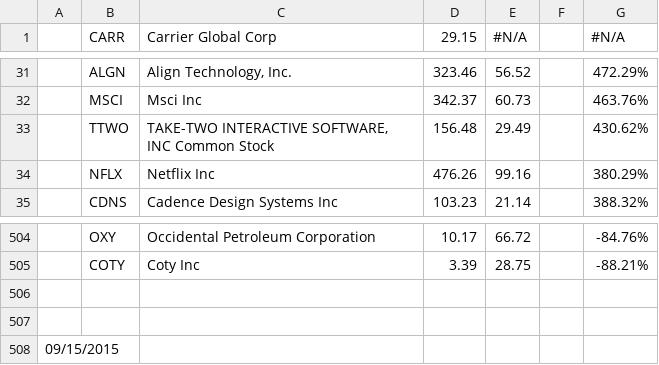
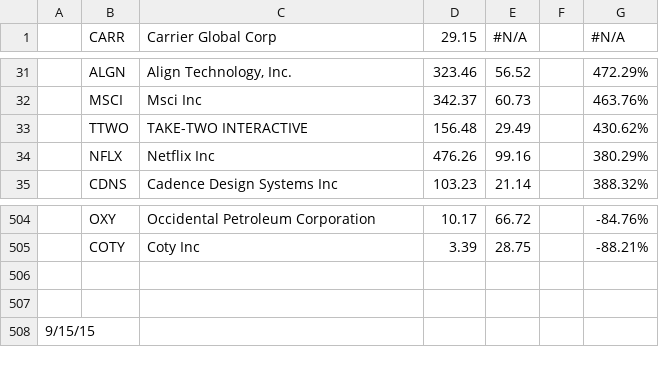
Before and after one commit to laguilar359/Group4_Project1, a CSV file: Resources/stocks_5yr_returns.csv, drawn as a sheet; only a part is shown, gaps mark what is left out.

```diff
--- a/Resources/stocks_5yr_returns.csv
+++ b/Resources/stocks_5yr_returns.csv
@@ -32,3 +32,3 @@
 ,MSCI,Msci Inc,342.37,60.73,,463.76%
-,TTWO,"TAKE-TWO INTERACTIVE SOFTWARE, INC Common Stock",156.48,29.49,,430.62%
+,TTWO,TAKE-TWO INTERACTIVE ,156.48,29.49,,430.62%
 ,NFLX,Netflix Inc,476.26,99.16,,380.29%
@@ -507,2 +507,2 @@
 ,,,,,,
-09/15/2015,,,,,,
+9/15/15,,,,,,
```
Also changed, not shown: 5 other files.
